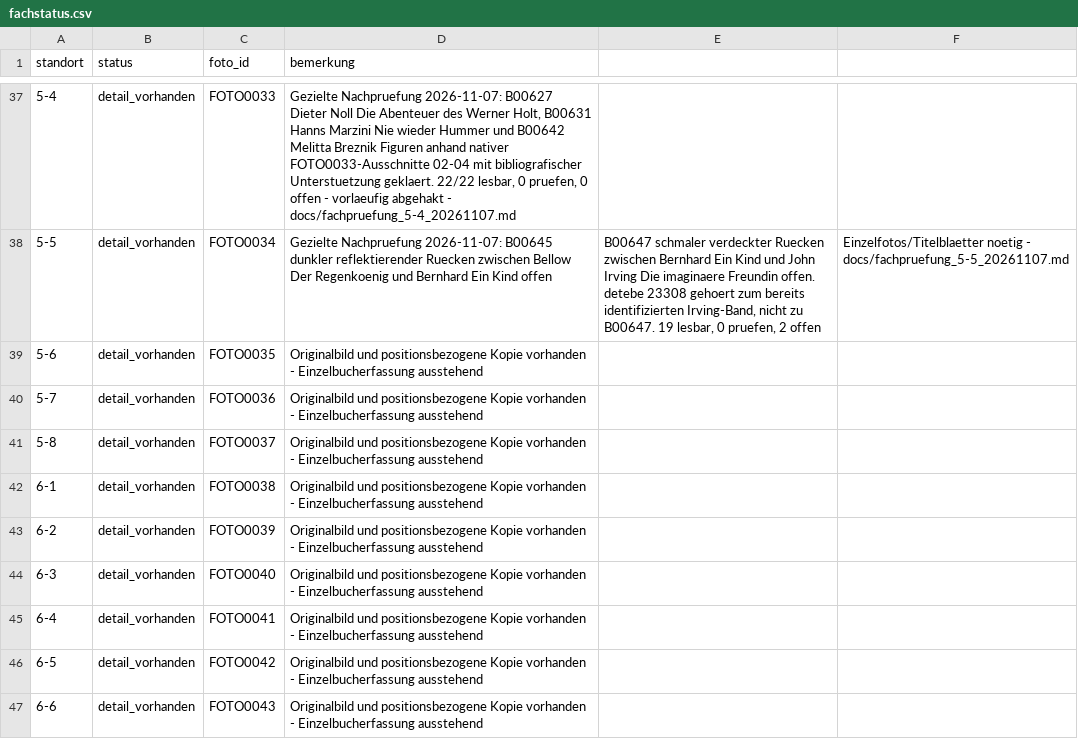
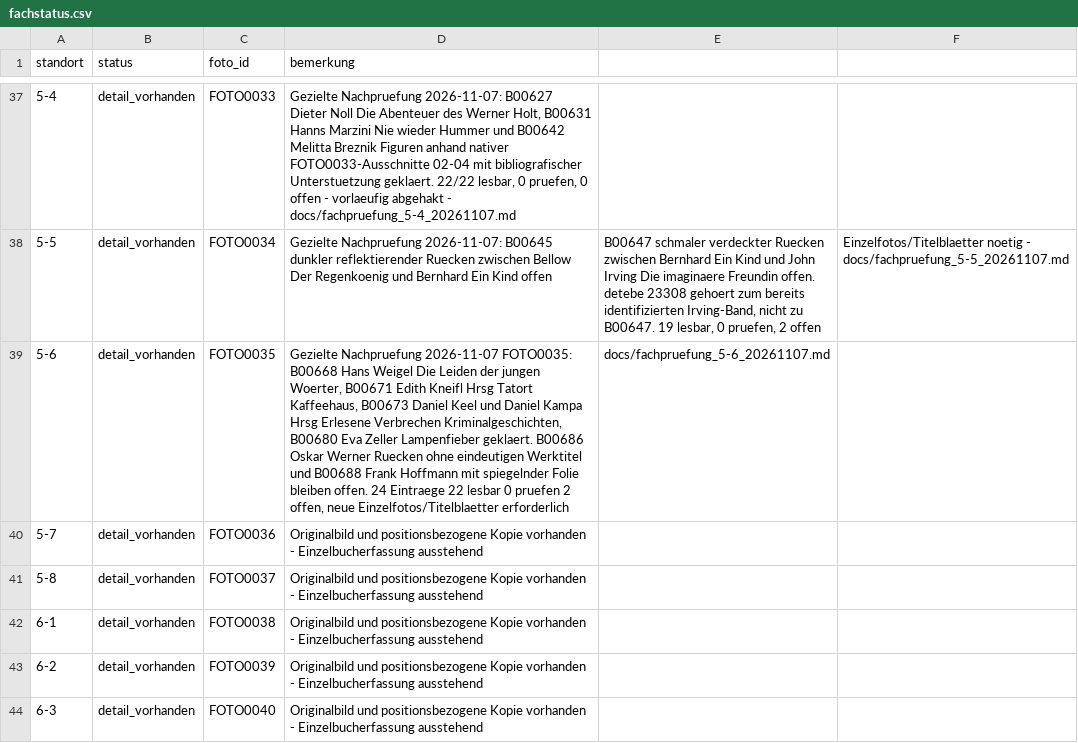
Before and after one commit to oooLITTLEooo/buecherregal, a CSV file: daten/fachstatus.csv, drawn as a sheet; only a part is shown, gaps mark what is left out; the shorter side is filled out with more unchanged rows.

Commit message:
Shelf 5-6 verify six targeted books and update daten/fachstatus.csv

```diff
--- a/daten/fachstatus.csv
+++ b/daten/fachstatus.csv
@@ -38,3 +38,3 @@ standort;status;foto_id;bemerkung
 5-5;detail_vorhanden;FOTO0034;Gezielte Nachpruefung 2026-11-07: B00645 dunkler reflektierender Ruecken zwischen Bellow Der Regenkoenig und Bernhard Ein Kind offen; B00647 schmaler verdeckter Ruecken zwischen Bernhard Ein Kind und John Irving Die imaginaere Freundin offen. detebe 23308 gehoert zum bereits identifizierten Irving-Band, nicht zu B00647. 19 lesbar, 0 pruefen, 2 offen; Einzelfotos/Titelblaetter noetig - docs/fachpruefung_5-5_20261107.md
-5-6;detail_vorhanden;FOTO0035;Originalbild und positionsbezogene Kopie vorhanden - Einzelbucherfassung ausstehend
+5-6;detail_vorhanden;FOTO0035;Gezielte Nachpruefung 2026-11-07 FOTO0035: B00668 Hans Weigel Die Leiden der jungen Woerter, B00671 Edith Kneifl Hrsg Tatort Kaffeehaus, B00673 Daniel Keel und Daniel Kampa Hrsg Erlesene Verbrechen Kriminalgeschichten, B00680 Eva Zeller Lampenfieber geklaert. B00686 Oskar Werner Ruecken ohne eindeutigen Werktitel und B00688 Frank Hoffmann mit spiegelnder Folie bleiben offen. 24 Eintraege 22 lesbar 0 pruefen 2 offen, neue Einzelfotos/Titelblaetter erforderlich; docs/fachpruefung_5-6_20261107.md
 5-7;detail_vorhanden;FOTO0036;Originalbild und positionsbezogene Kopie vorhanden - Einzelbucherfassung ausstehend
```
